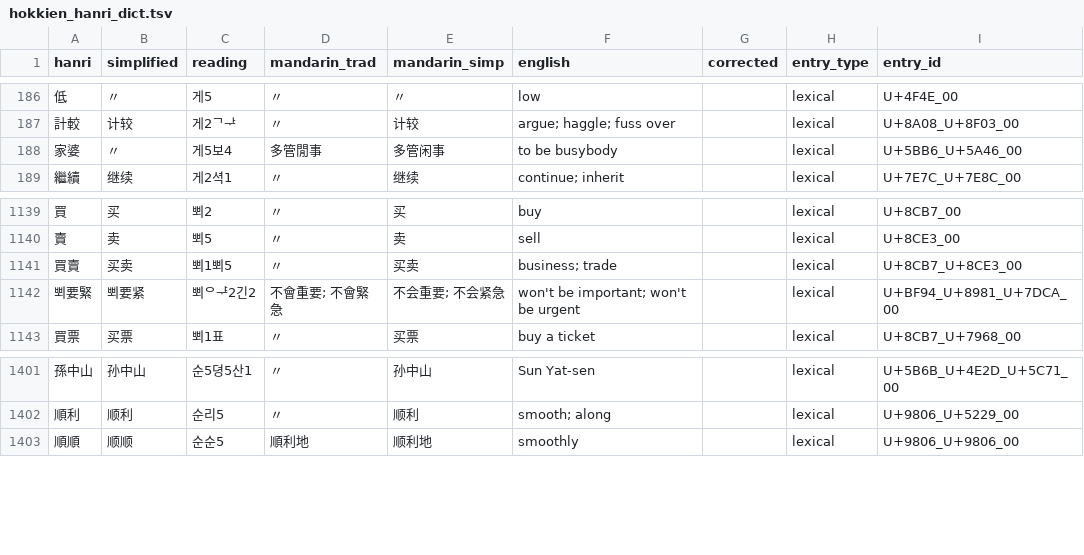
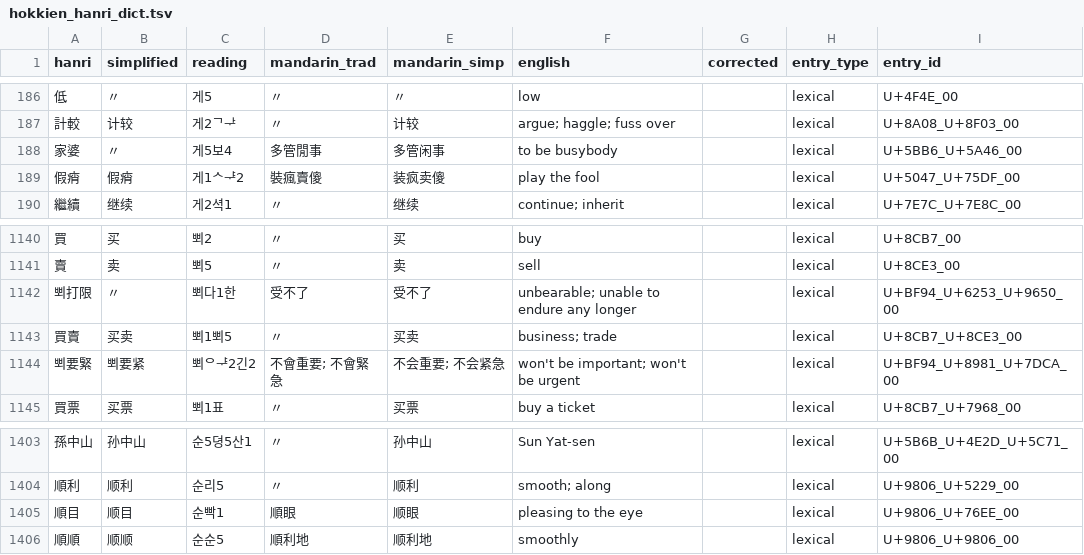
Before and after one commit to thehokkienlang/thehokkienlang.github.io, a TSV file: data/hokkien_hanri_dict.tsv, drawn as a sheet; only a part is shown, gaps mark what is left out.

Commit message:
Move full publish regressions to CI and publish saved entries

```diff
--- a/data/hokkien_hanri_dict.tsv
+++ b/data/hokkien_hanri_dict.tsv
@@ -188,2 +188,3 @@ hanri	simplified	reading	mandarin_trad	mandarin_simp	english	corrected	entry_typ
 家婆	〃	게5보4	多管閒事	多管闲事	to be busybody		lexical	U+5BB6_U+5A46_00
+假痟	假痟	게1ᄉᆤ2	裝瘋賣傻	装疯卖傻	play the fool		lexical	U+5047_U+75DF_00
 繼續	继续	게2셕1	〃	继续	continue; inherit		lexical	U+7E7C_U+7E8C_00
@@ -1140,2 +1141,3 @@ hanri	simplified	reading	mandarin_trad	mandarin_simp	english	corrected	entry_typ
 賣	卖	뾔5	〃	卖	sell		lexical	U+8CE3_00
+뾔打限	〃	뾔다1한	受不了	受不了	unbearable; unable to endure any longer		lexical	U+BF94_U+6253_U+9650_00
 買賣	买卖	뾔1뾔5	〃	买卖	business; trade		lexical	U+8CB7_U+8CE3_00
@@ -1402,2 +1404,3 @@ hanri	simplified	reading	mandarin_trad	mandarin_simp	english	corrected	entry_typ
 順利	顺利	순리5	〃	顺利	smooth; along		lexical	U+9806_U+5229_00
+順目	顺目	순빡1	順眼	顺眼	pleasing to the eye		lexical	U+9806_U+76EE_00
 順順	顺顺	순순5	順利地	顺利地	smoothly		lexical	U+9806_U+9806_00
```
Also changed, not shown: data/dictionary_entry_id_registry.tsv, 6 other files.
